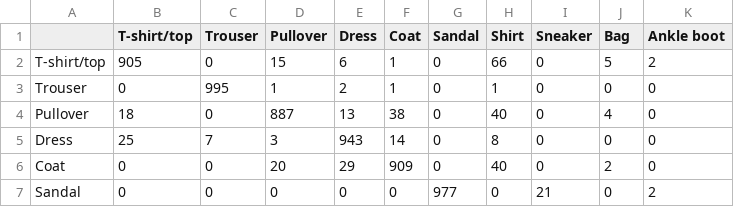
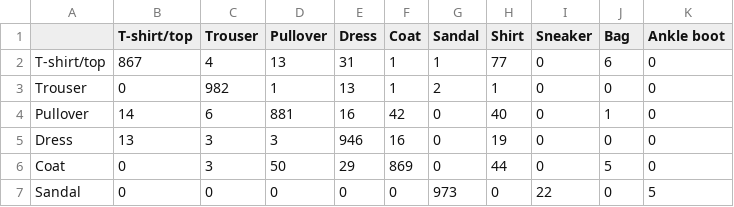
Before and after one commit to Maganpreet-Singh/pytorch-learning-journey, a CSV file: artifacts/confusion_matrix.csv, drawn as a sheet; only a part is shown; the diff covers the shown part only.

```diff
--- a/artifacts/confusion_matrix.csv
+++ b/artifacts/confusion_matrix.csv
@@ -1,7 +1,7 @@
 ,T-shirt/top,Trouser,Pullover,Dress,Coat,Sandal,Shirt,Sneaker,Bag,Ankle boot
-T-shirt/top,905,0,15,6,1,0,66,0,5,2
-Trouser,0,995,1,2,1,0,1,0,0,0
-Pullover,18,0,887,13,38,0,40,0,4,0
-Dress,25,7,3,943,14,0,8,0,0,0
-Coat,0,0,20,29,909,0,40,0,2,0
-Sandal,0,0,0,0,0,977,0,21,0,2
+T-shirt/top,867,4,13,31,1,1,77,0,6,0
+Trouser,0,982,1,13,1,2,1,0,0,0
+Pullover,14,6,881,16,42,0,40,0,1,0
+Dress,13,3,3,946,16,0,19,0,0,0
+Coat,0,3,50,29,869,0,44,0,5,0
+Sandal,0,0,0,0,0,973,0,22,0,5
```
Also changed, not shown: 18 edited cells elsewhere in this file, artifacts/classification_report.csv, artifacts/final_training_history.csv, 46 other files.
